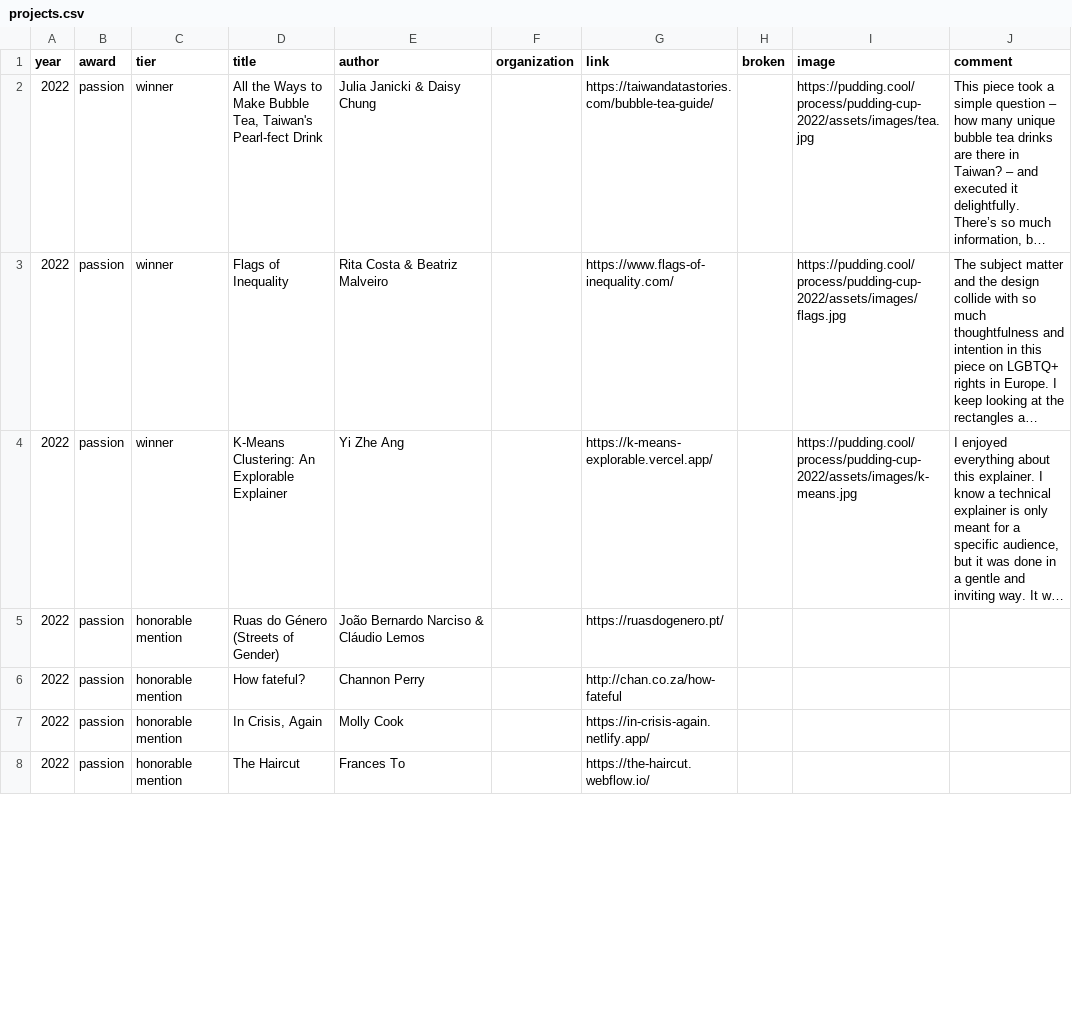
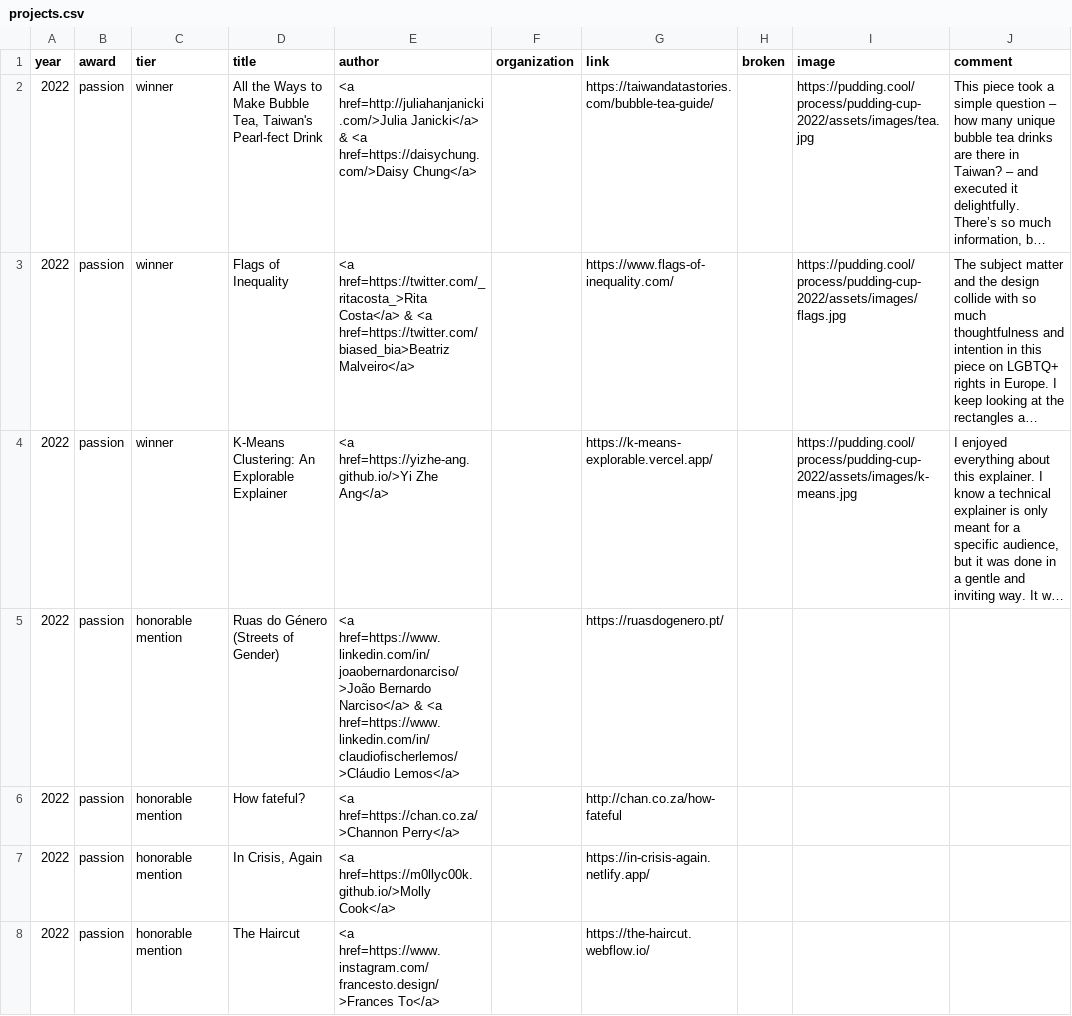
Before and after one commit to the-pudding/pudding-cup, a CSV file: src/data/projects.csv, drawn as a sheet; only a part is shown; long unchanged cells end in …; the diff covers the shown part only; the diff names each change by its address in the sheet, - before the commit and + after, or states it on an @@ line.

Commit message:
updates links + socials

```diff
--- a/src/data/projects.csv
+++ b/src/data/projects.csv
-E2 (author): Julia Janicki & Daisy Chung
+E2 (author): <a href=http://juliahanjanicki.com/>Julia Janicki</a> & <a href=https://daisychung.com/>Daisy Chung</a>
-E3 (author): Rita Costa & Beatriz Malveiro
+E3 (author): <a href=https://twitter.com/_ritacosta_>Rita Costa</a> & <a href=https://twitter.com/biased_bia>Beatriz Malveiro</a>
-E4 (author): Yi Zhe Ang
+E4 (author): <a href=https://yizhe-ang.github.io/>Yi Zhe Ang</a>
-E5 (author): João Bernardo Narciso & Cláudio Lemos
+E5 (author): <a href=https://www.linkedin.com/in/joaobernardonarciso/>João Bernardo Narciso</a> & <a href=https://www.linkedin.com/in/claudiofischerlemos/>Cláudio Lemos</a>
-E6 (author): Channon Perry
+E6 (author): <a href=https://chan.co.za/>Channon Perry</a>
-E7 (author): Molly Cook
+E7 (author): <a href=https://m0llyc00k.github.io/>Molly Cook</a>
-E8 (author): Frances To
+E8 (author): <a href=https://www.instagram.com/francesto.design/>Frances To</a>
```
Also changed, not shown: 79 edited cells elsewhere in this file, 8 other files.
